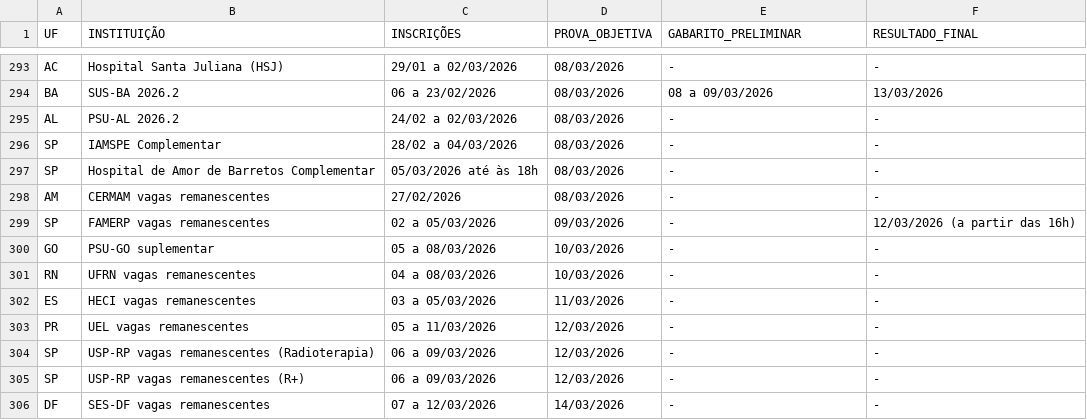
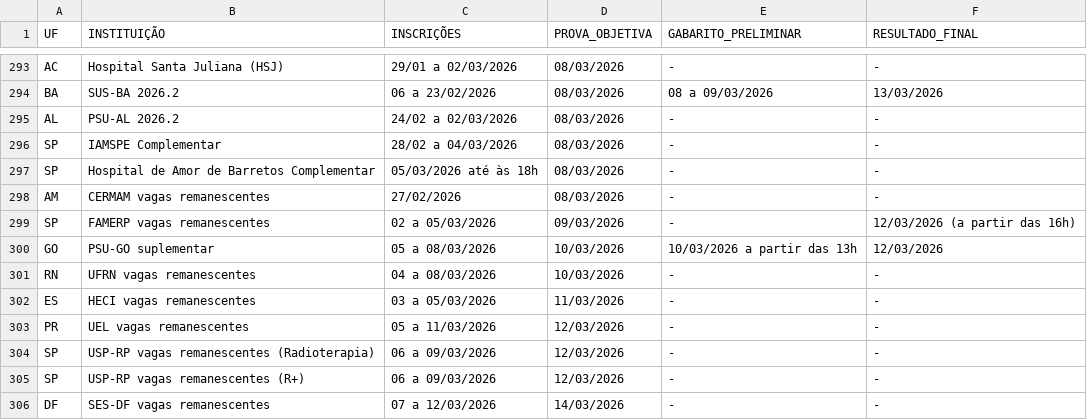
Before and after one commit to cadeteafya/calendario-provas, a CSV file: data/calendario_residencia.csv, drawn as a sheet; only a part is shown, gaps mark what is left out.

```diff
--- a/data/calendario_residencia.csv
+++ b/data/calendario_residencia.csv
@@ -299,3 +299,3 @@ AM,CERMAM vagas remanescentes,27/02/2026,08/03/2026,-,-
 SP,FAMERP vagas remanescentes,02 a 05/03/2026,09/03/2026,-,12/03/2026 (a partir das 16h)
-GO,PSU-GO suplementar,05 a 08/03/2026,10/03/2026,-,-
+GO,PSU-GO suplementar,05 a 08/03/2026,10/03/2026,10/03/2026 a partir das 13h,12/03/2026
 RN,UFRN vagas remanescentes,04 a 08/03/2026,10/03/2026,-,-
```
Also changed, not shown: 2 other files.
